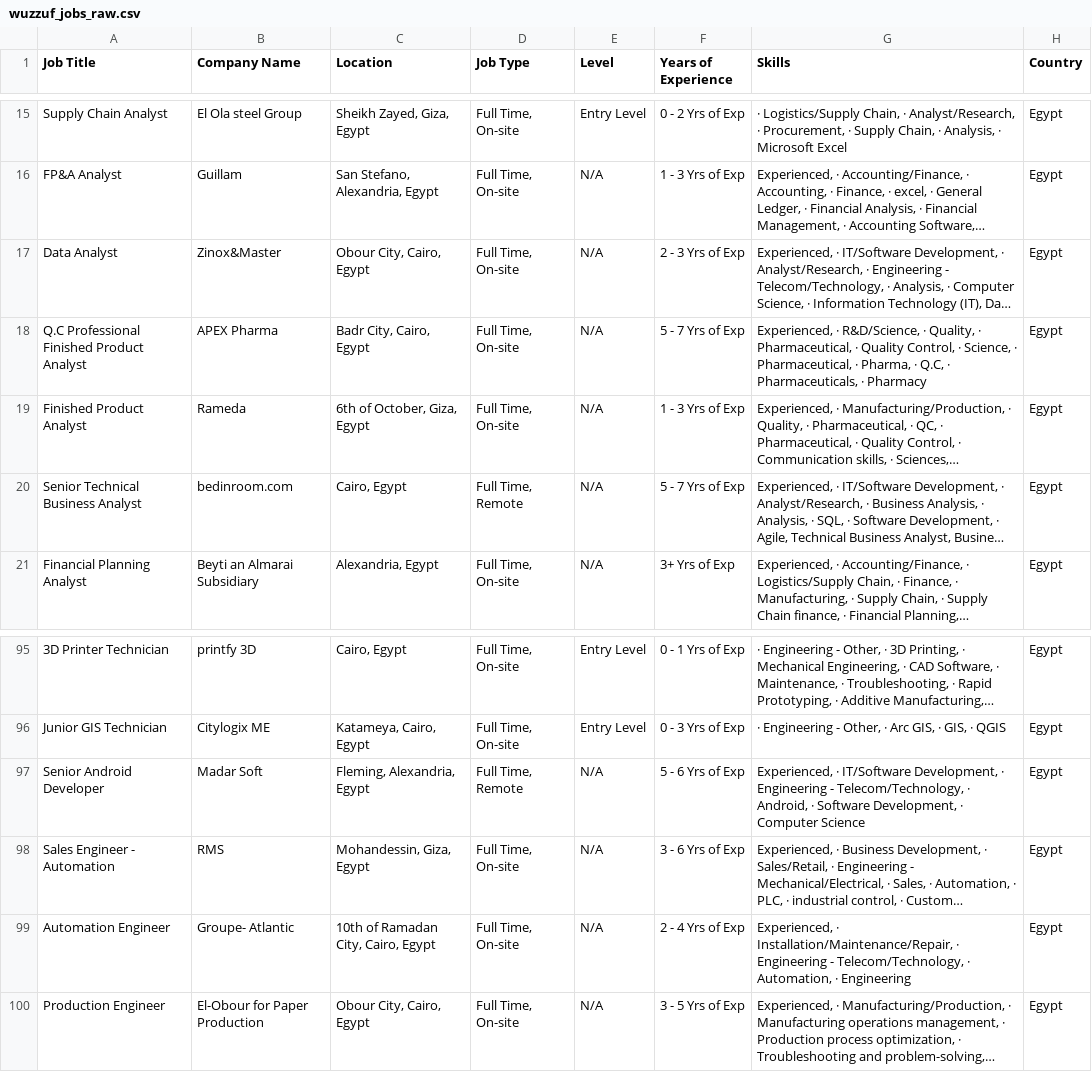
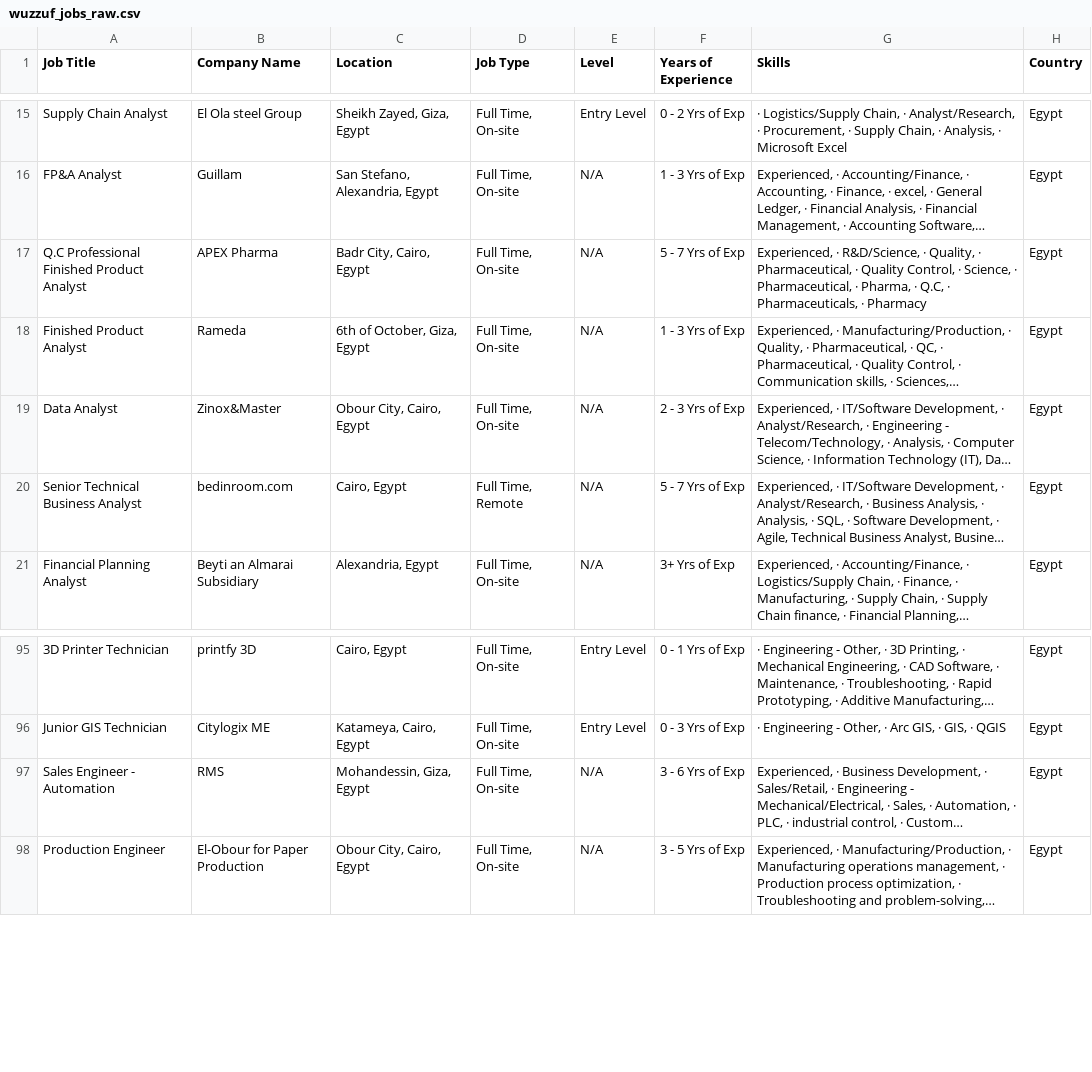
Before and after one commit to hazemtarek-mel/Wuzzuf-Job-Market, a CSV file: data/wuzzuf_jobs_raw.csv, drawn as a sheet; only a part is shown, gaps mark what is left out; long unchanged cells end in …; removed rows and columns are numbered as before the commit, all else as after; the diff covers the shown part only; the diff names each change by its address in the sheet, - before the commit and + after, or states it on an @@ line.

```diff
--- a/data/wuzzuf_jobs_raw.csv
+++ b/data/wuzzuf_jobs_raw.csv
@@ row 17 moved to row 19: Data Analyst @@
-row 97: Senior Android Developer | Madar Soft | Fleming, Alexandria, Egypt | Full Time, Remote | N/A | 5 - 6 Yrs of Exp | Experienced, · IT/Software Development, · Engineering - Telecom/Technology, · Android, · Software Development, · Computer Science | Egypt
-row 99: Automation Engineer | Groupe- Atlantic | 10th of Ramadan City, Cairo, Egypt | Full Time, On-site | N/A | 2 - 4 Yrs of Exp | Experienced, · Installation/Maintenance/Repair, · Engineering - Telecom/Technology, · Automation, · Engineering | Egypt
```
Also changed, not shown: 2 added rows, 2 removed rows and 4 moved rows elsewhere in this file.
